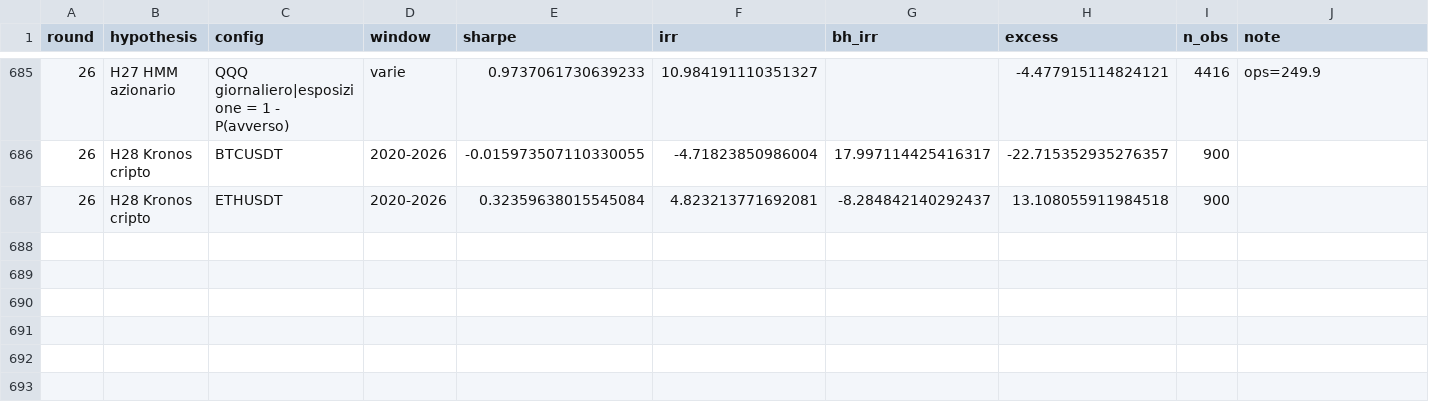
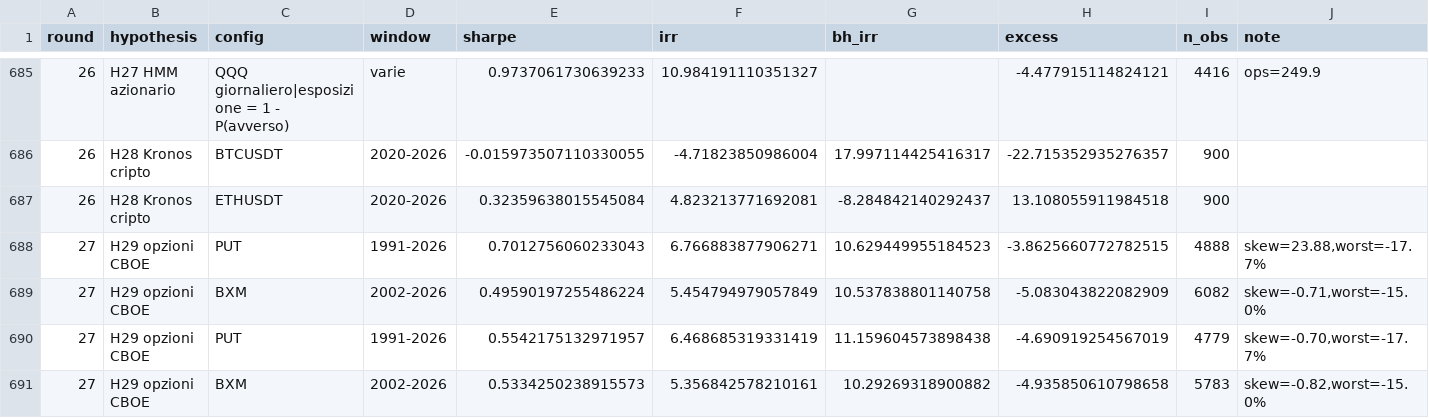
Before and after one commit to roccosaviano/mecagent-technical-test, a CSV file: quant/research/registry.csv, drawn as a sheet; only a part is shown, gaps mark what is left out; the diff names each change by its address in the sheet, - before the commit and + after, or states it on an @@ line.

```diff
--- a/quant/research/registry.csv
+++ b/quant/research/registry.csv
+row 688: 27 | H29 opzioni CBOE | PUT | 1991-2026 | 0.7012756060233043 | 6.766883877906271 | 10.629449955184523 | -3.8625660772782515 | 4888 | skew=23.88,worst=-17.7%
+row 689: 27 | H29 opzioni CBOE | BXM | 2002-2026 | 0.49590197255486224 | 5.454794979057849 | 10.537838801140758 | -5.083043822082909 | 6082 | skew=-0.71,worst=-15.0%
+row 690: 27 | H29 opzioni CBOE | PUT | 1991-2026 | 0.5542175132971957 | 6.468685319331419 | 11.159604573898438 | -4.690919254567019 | 4779 | skew=-0.70,worst=-17.7%
+row 691: 27 | H29 opzioni CBOE | BXM | 2002-2026 | 0.5334250238915573 | 5.356842578210161 | 10.29269318900882 | -4.935850610798658 | 5783 | skew=-0.82,worst=-15.0%
```
Also changed, not shown: 5 other files.
